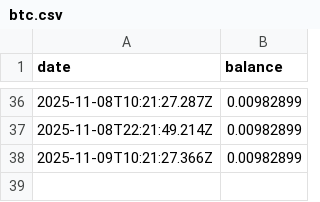
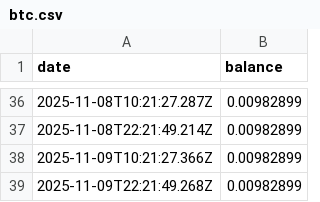
Before and after one commit to treystr/bdi-data, a CSV file: treasury/btc.csv, drawn as a sheet; only a part is shown, gaps mark what is left out.

Commit message:
Update treasury/btc.csv via n8n workflow

```diff
--- a/treasury/btc.csv
+++ b/treasury/btc.csv
@@ -38 +38,2 @@ date,balance
 2025-11-09T10:21:27.366Z,0.00982899
+2025-11-09T22:21:49.268Z,0.00982899
```
